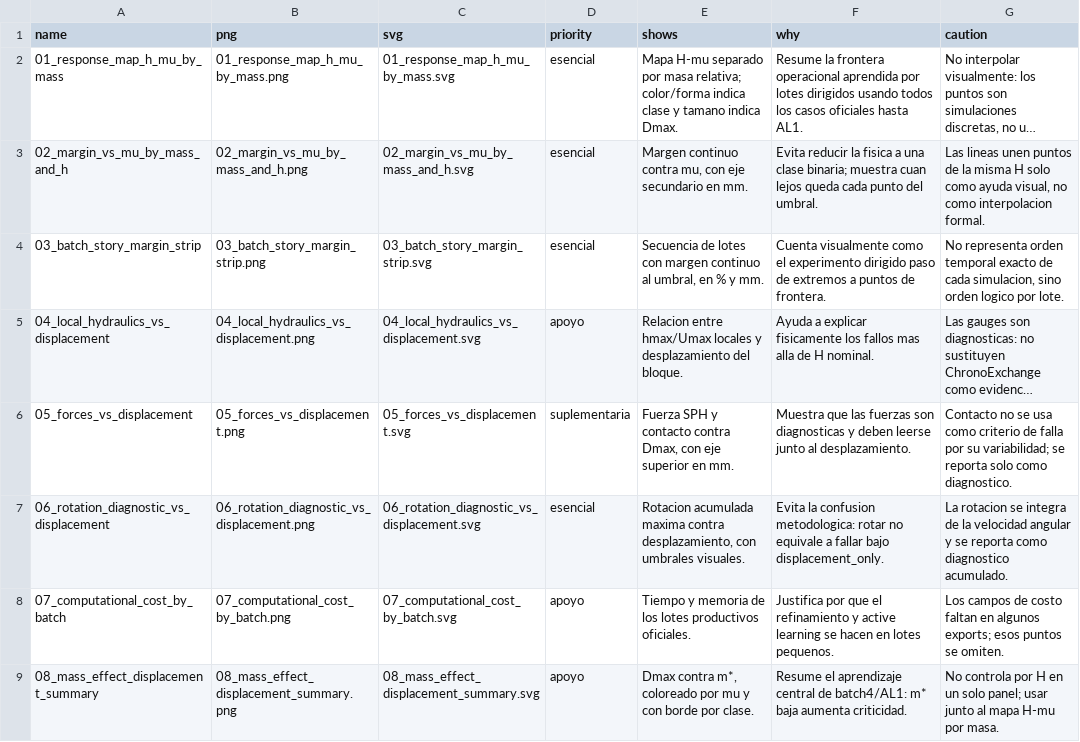
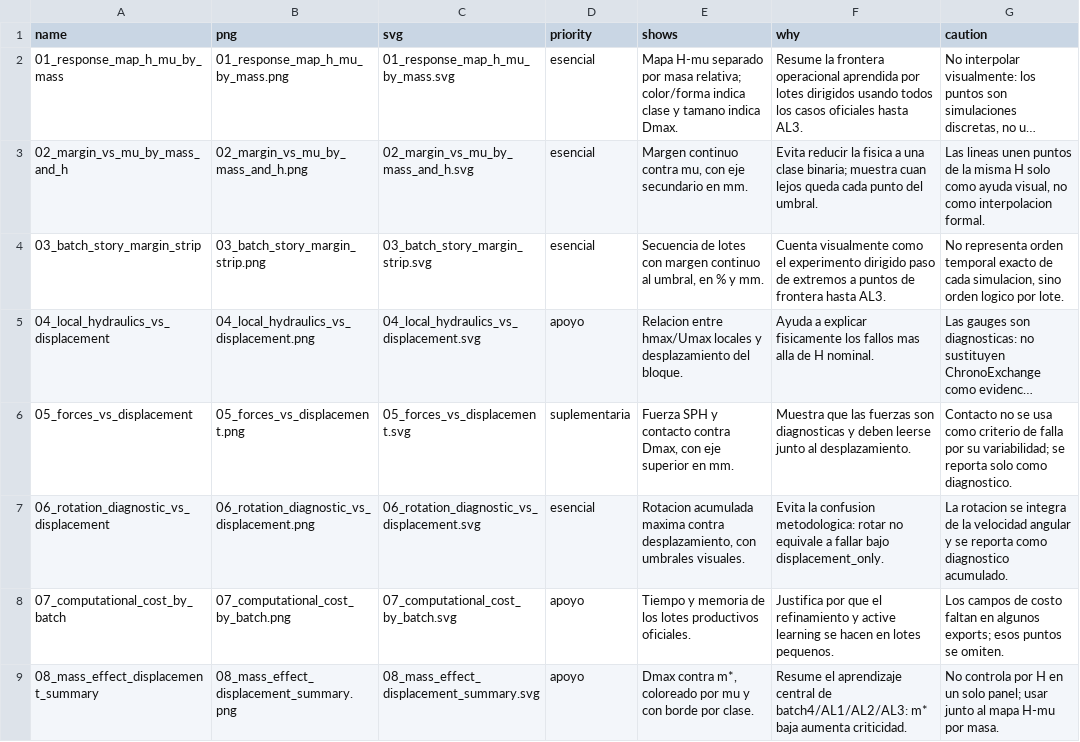
Before and after one commit to kcortes765/convergencia-dp, a CSV file: post-convergencia/data/figure_index.csv, drawn as a sheet; long unchanged cells end in …; the diff names each change by its address in the sheet, - before the commit and + after, or states it on an @@ line.

Commit message:
Update post-convergence page after AL3

```diff
--- a/post-convergencia/data/figure_index.csv
+++ b/post-convergencia/data/figure_index.csv
-F2 (why): …oficiales hasta AL1.
+F2 (why): …oficiales hasta AL3.
-F4 (why): …puntos de frontera.
+F4 (why): …puntos de frontera hasta AL3.
-F9 (why): …central de batch4/AL1: m* baja…
+F9 (why): …central de batch4/AL1/AL2/AL3: m* baja…
```
Also changed, not shown: 28 other files.
